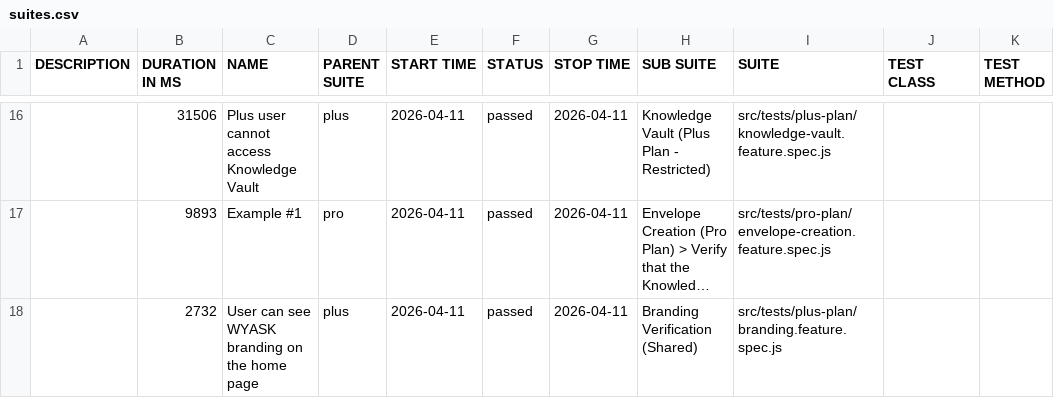
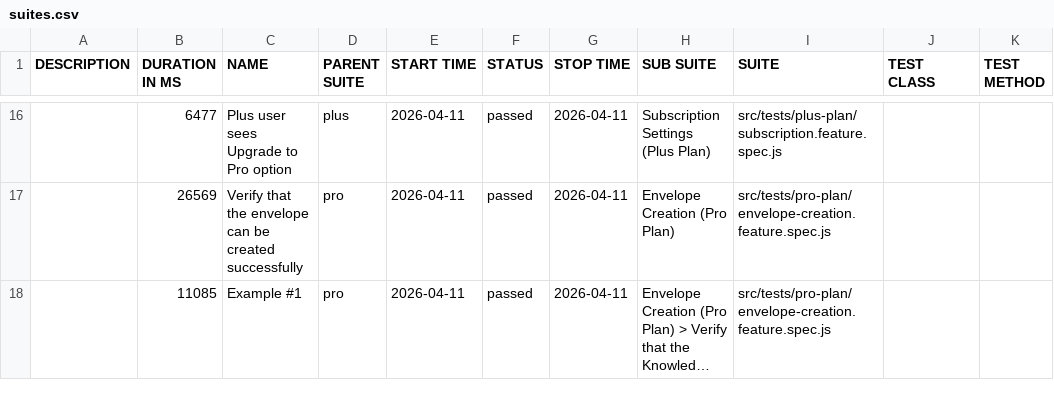
Before and after one commit to anhduy03/wyask-automation, a CSV file: data/suites.csv, drawn as a sheet; only a part is shown, gaps mark what is left out; long unchanged cells end in …; removed rows and columns are numbered as before the commit, all else as after; the diff covers the shown part only; the diff names each change by its address in the sheet, - before the commit and + after, or states it on an @@ line.

```diff
--- a/data/suites.csv
+++ b/data/suites.csv
-B16 (DURATION IN MS): 31506
+B16 (DURATION IN MS): 6477
-C16 (NAME): Plus user cannot access Knowledge Vault
+C16 (NAME): Plus user sees Upgrade to Pro option
-H16 (SUB SUITE): Knowledge Vault (Plus Plan - Restricted)
+H16 (SUB SUITE): Subscription Settings (Plus Plan)
-I16 (SUITE): src/tests/plus-plan/knowledge-vault.feature.spec.js
+I16 (SUITE): src/tests/plus-plan/subscription.feature.spec.js
+row 17:  | 26569 | Verify that the envelope can be created successfully | pro | 2026-04-11 | passed | 2026-04-11 | Envelope Creation (Pro Plan) | src/tests/pro-plan/envelope-creation.feature.spec.js
-B18 (DURATION IN MS): 9893
+B18 (DURATION IN MS): 11085
-row 18:  | 2732 | User can see WYASK branding on the home page | plus | 2026-04-11 | passed | 2026-04-11 | Branding Verification (Shared) | src/tests/plus-plan/branding.feature.spec.js
```
Also changed, not shown: 5 added rows, 5 removed rows and 20 edited cells elsewhere in this file, 48 other files.
